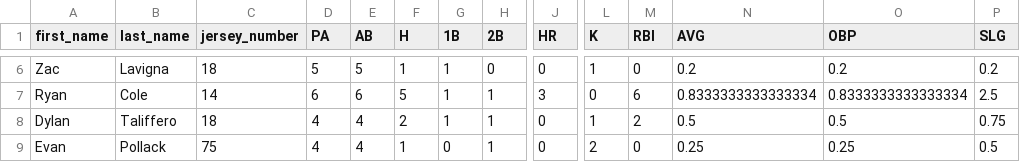
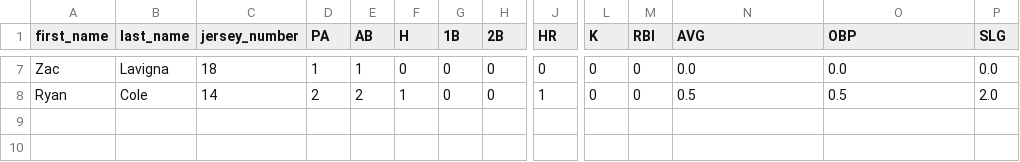
Before and after one commit to austinjceliberti-commits/LTP-Softball-Stats, a CSV file: player_stats.csv, drawn as a sheet; only a part is shown, gaps mark what is left out; removed rows and columns are numbered as before the commit, all else as after; rows hold the shown columns only; the diff covers the shown part only; the diff names each change by its address in the sheet, - before the commit and + after, or states it on an @@ line.

```diff
--- a/player_stats.csv
+++ b/player_stats.csv
-D7 (PA): 5
+D7 (PA): 1
-E7 (AB): 5
+E7 (AB): 1
-F7 (H): 1
+F7 (H): 0
-G7:G8 (1B): 1
+G7:G8 (1B): 0
-L7 (K): 1
+L7 (K): 0
-N7 (AVG): 0.2
+N7 (AVG): 0.0
-O7 (OBP): 0.2
+O7 (OBP): 0.0
-P7 (SLG): 0.2
+P7 (SLG): 0.0
-D8 (PA): 6
+D8 (PA): 2
-E8 (AB): 6
+E8 (AB): 2
-F8 (H): 5
+F8 (H): 1
-H8 (2B): 1
+H8 (2B): 0
-J8 (HR): 3
+J8 (HR): 1
-M8 (RBI): 6
+M8 (RBI): 0
-N8 (AVG): 0.8333333333333334
+N8 (AVG): 0.5
-O8 (OBP): 0.8333333333333334
+O8 (OBP): 0.5
-P8 (SLG): 2.5
+P8 (SLG): 2.0
-row 8: Dylan | Taliffero | 18 | 4 | 4 | 2 | 1 | 1 | 0 | 1 | 2 | 0.5 | 0.5 | 0.75
-row 9: Evan | Pollack | 75 | 4 | 4 | 1 | 0 | 1 | 0 | 2 | 0 | 0.25 | 0.25 | 0.5
```
Also changed, not shown: 1 added row and 29 edited cells elsewhere in this file, gameday_log.csv, 11 other files.
